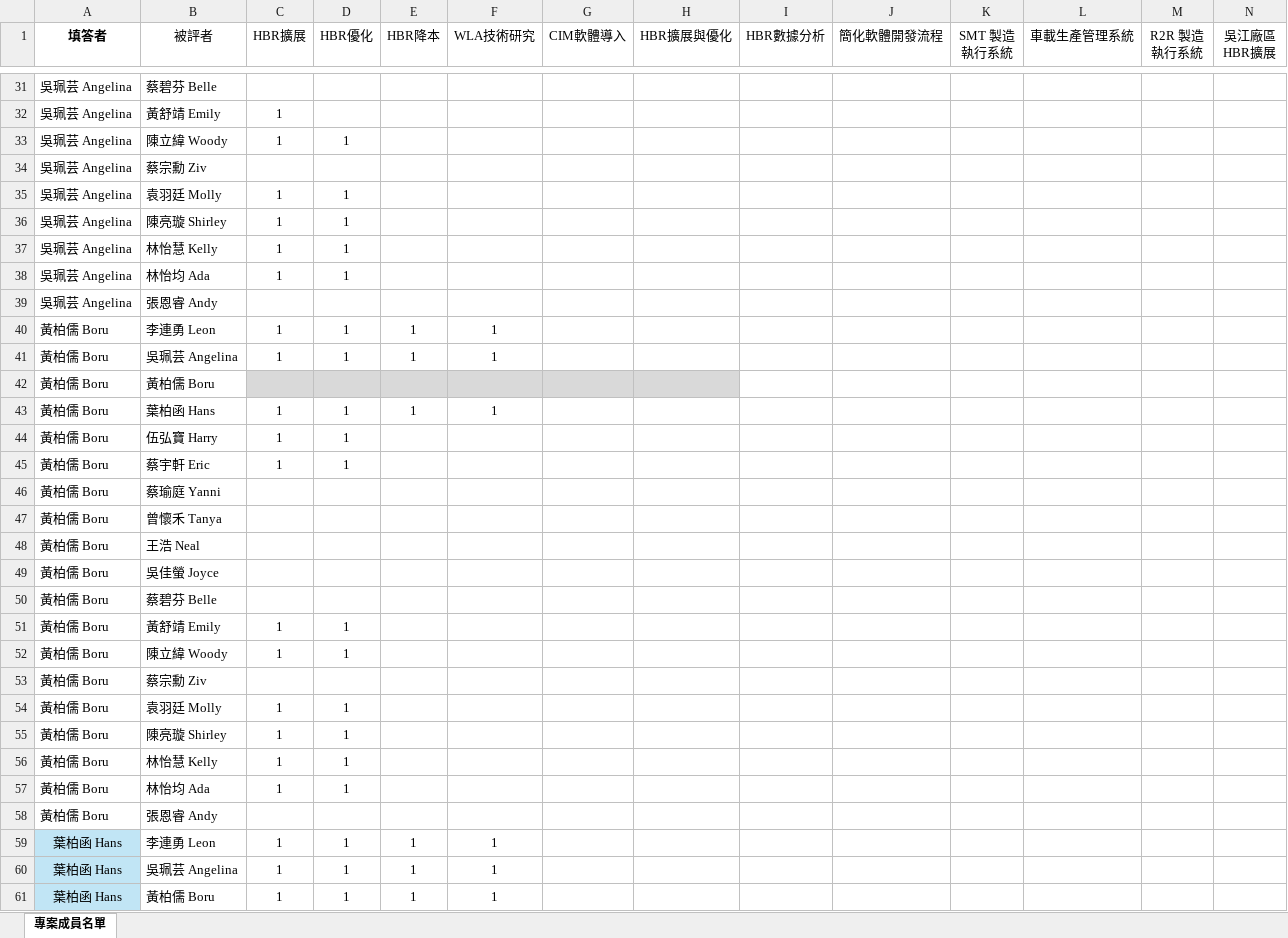
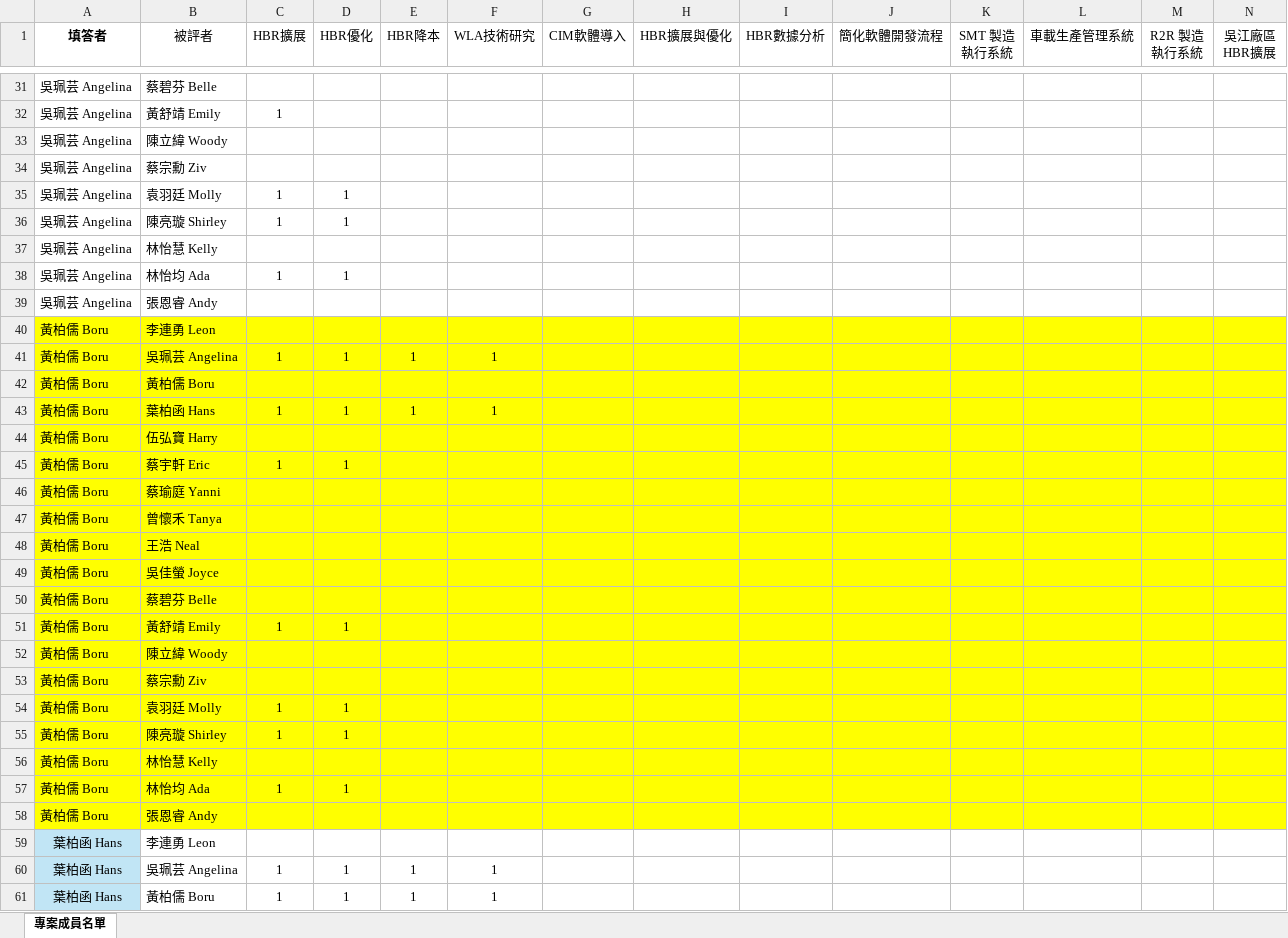
Before and after one commit to YJLINa/peer-review-form, an Excel workbook: data/互評名單_2025Q1問卷.xlsx, sheet 專案成員名單, drawn as a sheet; only a part is shown, gaps mark what is left out; values as stored, in another font and other column widths than the file's, no borders; the diff covers the shown part only; the diff names each change by its address in the sheet, - before the commit and + after, or states it on an @@ line.

```diff
--- a/data/互評名單_2025Q1問卷.xlsx (sheet 專案成員名單)
+++ b/data/互評名單_2025Q1問卷.xlsx (sheet 專案成員名單)
-C33 (HBR擴展): 1
+C33 (HBR擴展): (empty)
-D33 (HBR優化): 1
+D33 (HBR優化): (empty)
-C37 (HBR擴展): 1
+C37 (HBR擴展): (empty)
-D37 (HBR優化): 1
+D37 (HBR優化): (empty)
-A40:N41 fill: none
+A40:N41 fill: #FFFF00
-C40 (HBR擴展): 1
+C40 (HBR擴展): (empty)
-D40 (HBR優化): 1
+D40 (HBR優化): (empty)
-E40 (HBR降本): 1
+E40 (HBR降本): (empty)
-F40 (WLA技術研究): 1
+F40 (WLA技術研究): (empty)
-A42:B42 fill: none
+A42:B42 fill: #FFFF00
-C42:H42 fill: #D9D9D9
+C42:H42 fill: #FFFF00
-I42:N42 fill: none
+I42:N42 fill: #FFFF00
-A43:N58 fill: none
+A43:N58 fill: #FFFF00
-C44 (HBR擴展): 1
+C44 (HBR擴展): (empty)
-D44 (HBR優化): 1
+D44 (HBR優化): (empty)
-C52 (HBR擴展): 1
+C52 (HBR擴展): (empty)
-D52 (HBR優化): 1
+D52 (HBR優化): (empty)
-C56 (HBR擴展): 1
+C56 (HBR擴展): (empty)
-D56 (HBR優化): 1
+D56 (HBR優化): (empty)
-C59 (HBR擴展): 1
+C59 (HBR擴展): (empty)
-D59 (HBR優化): 1
+D59 (HBR優化): (empty)
-E59 (HBR降本): 1
+E59 (HBR降本): (empty)
-F59 (WLA技術研究): 1
+F59 (WLA技術研究): (empty)
```
Also changed, not shown: 2 added rows, 2 removed rows, 86 edited cells and cell formats elsewhere in this sheet, data/評分項目_2025Q1問卷.xlsx, 8 other files.
